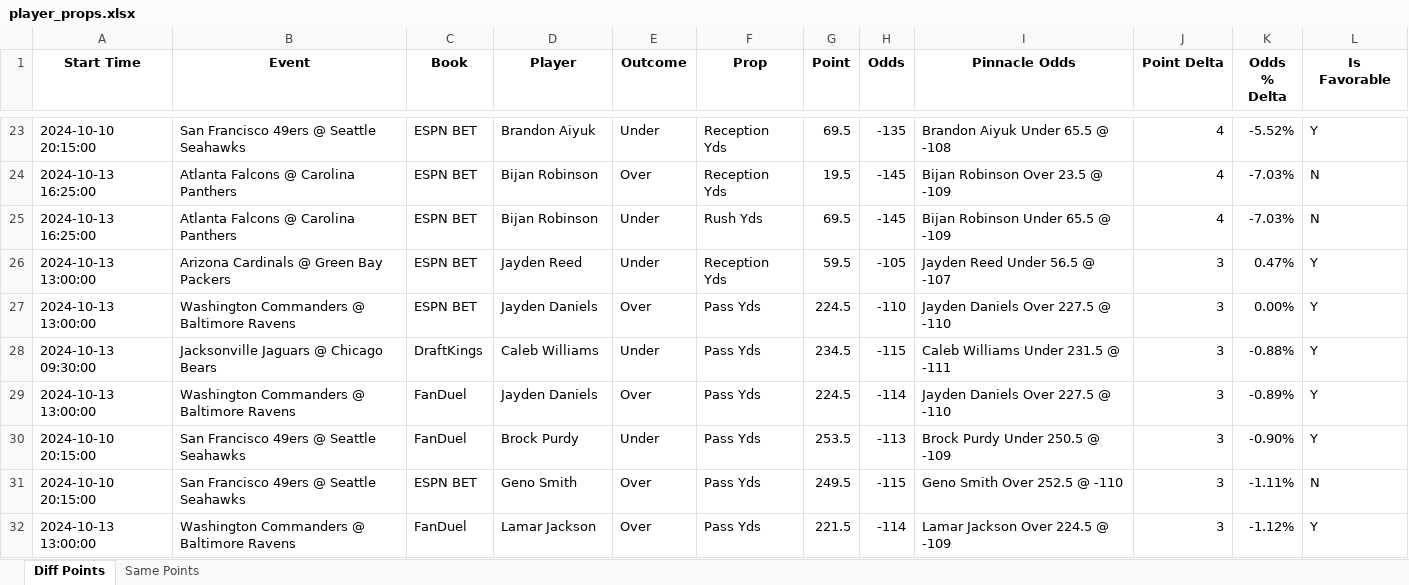
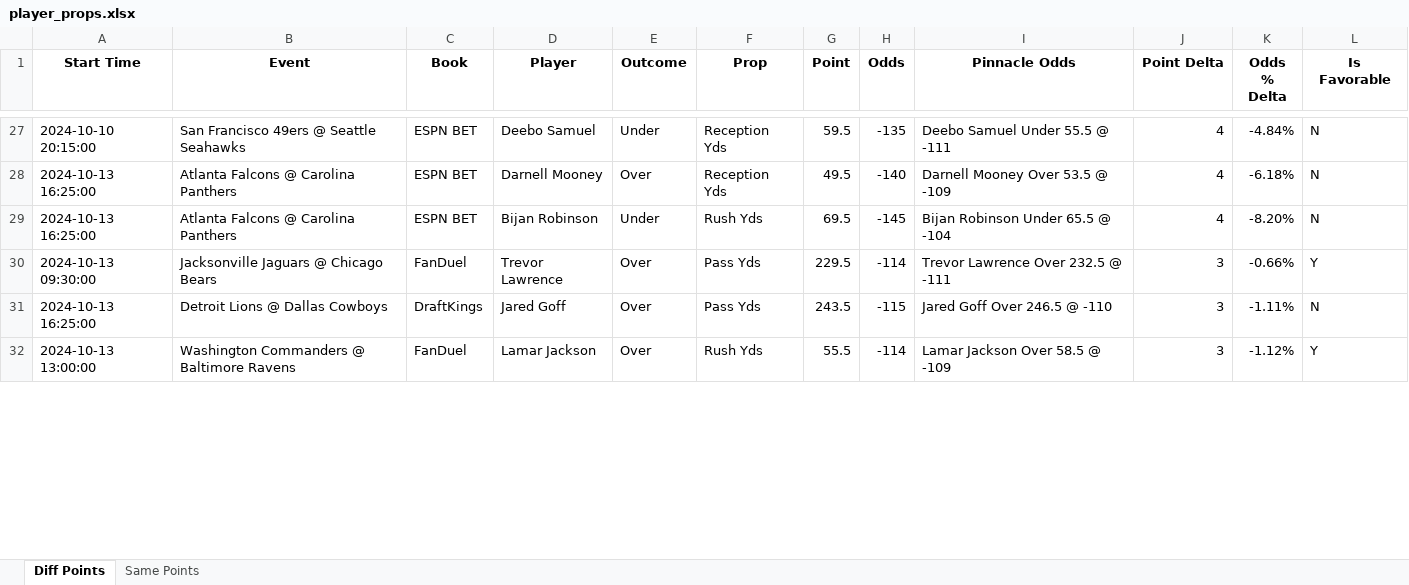
Before and after one commit to rahulShahCode/player-props-scraper, an Excel workbook: player_props.xlsx, sheet Diff Points, drawn as a sheet; only a part is shown, gaps mark what is left out; values as stored, in another font and other column widths than the file's, no borders; removed rows and columns are numbered as before the commit, all else as after; the diff covers the shown part only; the diff names each change by its address in the sheet, - before the commit and + after, or states it on an @@ line.

```diff
--- a/player_props.xlsx (sheet Diff Points)
+++ b/player_props.xlsx (sheet Diff Points)
-D27 (Player): Brandon Aiyuk
+D27 (Player): Deebo Samuel
-G27 (Point): 69.5
+G27 (Point): 59.5
-I27 (Pinnacle Odds): Brandon Aiyuk Under 65.5 @ -108
+I27 (Pinnacle Odds): Deebo Samuel Under 55.5 @ -111
-K27 (Odds % Delta): -5.52%
+K27 (Odds % Delta): -4.84%
-L27 (Is Favorable): Y
+L27 (Is Favorable): N
-D28 (Player): Bijan Robinson
+D28 (Player): Darnell Mooney
-G28 (Point): 19.5
+G28 (Point): 49.5
-H28 (Odds): -145
+H28 (Odds): -140
-I28 (Pinnacle Odds): Bijan Robinson Over 23.5 @ -109
+I28 (Pinnacle Odds): Darnell Mooney Over 53.5 @ -109
-K28 (Odds % Delta): -7.03%
+K28 (Odds % Delta): -6.18%
-I29 (Pinnacle Odds): Bijan Robinson Under 65.5 @ -109
+I29 (Pinnacle Odds): Bijan Robinson Under 65.5 @ -104
-K29 (Odds % Delta): -7.03%
+K29 (Odds % Delta): -8.20%
-row 26: 2024-10-13 13:00:00 | Arizona Cardinals @ Green Bay Packers | ESPN BET | Jayden Reed | Under | Reception Yds | 59.5 | -105 | Jayden Reed Under 56.5 @ -107 | 3 | 0.47% | Y
-row 27: 2024-10-13 13:00:00 | Washington Commanders @ Baltimore Ravens | ESPN BET | Jayden Daniels | Over | Pass Yds | 224.5 | -110 | Jayden Daniels Over 227.5 @ -110 | 3 | 0.00% | Y
-C30 (Book): DraftKings
+C30 (Book): FanDuel
-D30 (Player): Caleb Williams
+D30 (Player): Trevor Lawrence
-E30 (Outcome): Under
+E30 (Outcome): Over
-G30 (Point): 234.5
+G30 (Point): 229.5
-H30 (Odds): -115
+H30 (Odds): -114
-I30 (Pinnacle Odds): Caleb Williams Under 231.5 @ -111
+I30 (Pinnacle Odds): Trevor Lawrence Over 232.5 @ -111
-K30 (Odds % Delta): -0.88%
+K30 (Odds % Delta): -0.66%
-row 29: 2024-10-13 13:00:00 | Washington Commanders @ Baltimore Ravens | FanDuel | Jayden Daniels | Over | Pass Yds | 224.5 | -114 | Jayden Daniels Over 227.5 @ -110 | 3 | -0.89% | Y
-row 30: 2024-10-10 20:15:00 | San Francisco 49ers @ Seattle Seahawks | FanDuel | Brock Purdy | Under | Pass Yds | 253.5 | -113 | Brock Purdy Under 250.5 @ -109 | 3 | -0.90% | Y
-A31 (Start Time): 2024-10-10 20:15:00
+A31 (Start Time): 2024-10-13 16:25:00
-B31 (Event): San Francisco 49ers @ Seattle Seahawks
+B31 (Event): Detroit Lions @ Dallas Cowboys
-C31 (Book): ESPN BET
+C31 (Book): DraftKings
-D31 (Player): Geno Smith
+D31 (Player): Jared Goff
-G31 (Point): 249.5
+G31 (Point): 243.5
-I31 (Pinnacle Odds): Geno Smith Over 252.5 @ -110
+I31 (Pinnacle Odds): Jared Goff Over 246.5 @ -110
-F32 (Prop): Pass Yds
+F32 (Prop): Rush Yds
-G32 (Point): 221.5
+G32 (Point): 55.5
-I32 (Pinnacle Odds): Lamar Jackson Over 224.5 @ -109
+I32 (Pinnacle Odds): Lamar Jackson Over 58.5 @ -109
```
Also changed, not shown: 69 added rows, 41 removed rows and 349 edited cells elsewhere in this sheet, sheet Same Points, 2 other files.
